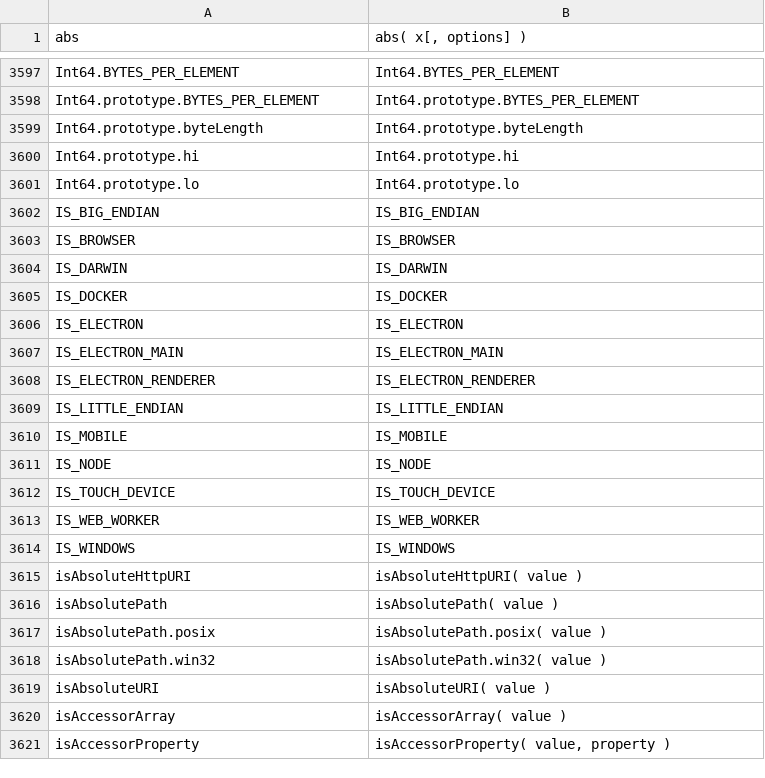
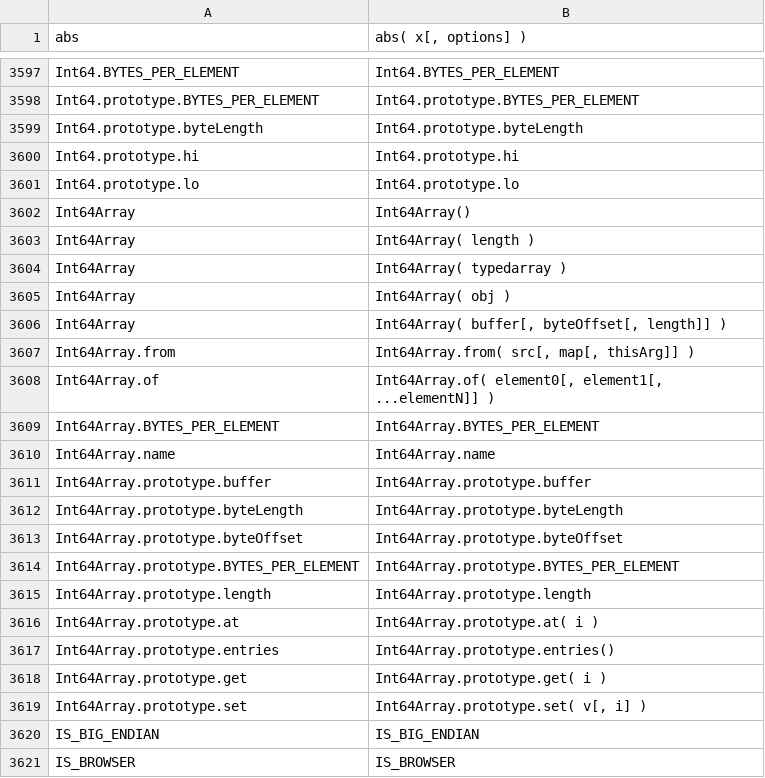
Before and after one commit to stdlib-js/repl, a CSV file: signature/data/data.csv, drawn as a sheet; only a part is shown, gaps mark what is left out; the shorter side is filled out with more unchanged rows; the diff covers the shown part only.

```diff
--- a/signature/data/data.csv
+++ b/signature/data/data.csv
@@ -3601,2 +3601,20 @@ Int64.prototype.hi,"Int64.prototype.hi"
 Int64.prototype.lo,"Int64.prototype.lo"
+Int64Array,"Int64Array()"
+Int64Array,"Int64Array( length )"
+Int64Array,"Int64Array( typedarray )"
+Int64Array,"Int64Array( obj )"
+Int64Array,"Int64Array( buffer[, byteOffset[, length]] )"
+Int64Array.from,"Int64Array.from( src[, map[, thisArg]] )"
+Int64Array.of,"Int64Array.of( element0[, element1[, ...elementN]] )"
+Int64Array.BYTES_PER_ELEMENT,"Int64Array.BYTES_PER_ELEMENT"
+Int64Array.name,"Int64Array.name"
+Int64Array.prototype.buffer,"Int64Array.prototype.buffer"
+Int64Array.prototype.byteLength,"Int64Array.prototype.byteLength"
+Int64Array.prototype.byteOffset,"Int64Array.prototype.byteOffset"
+Int64Array.prototype.BYTES_PER_ELEMENT,"Int64Array.prototype.BYTES_PER_ELEMENT"
+Int64Array.prototype.length,"Int64Array.prototype.length"
+Int64Array.prototype.at,"Int64Array.prototype.at( i )"
+Int64Array.prototype.entries,"Int64Array.prototype.entries()"
+Int64Array.prototype.get,"Int64Array.prototype.get( i )"
+Int64Array.prototype.set,"Int64Array.prototype.set( v[, i] )"
 IS_BIG_ENDIAN,"IS_BIG_ENDIAN"
```
Also changed, not shown: 18 added rows elsewhere in this file, typed-signature/data/data.csv, 17 other files.
